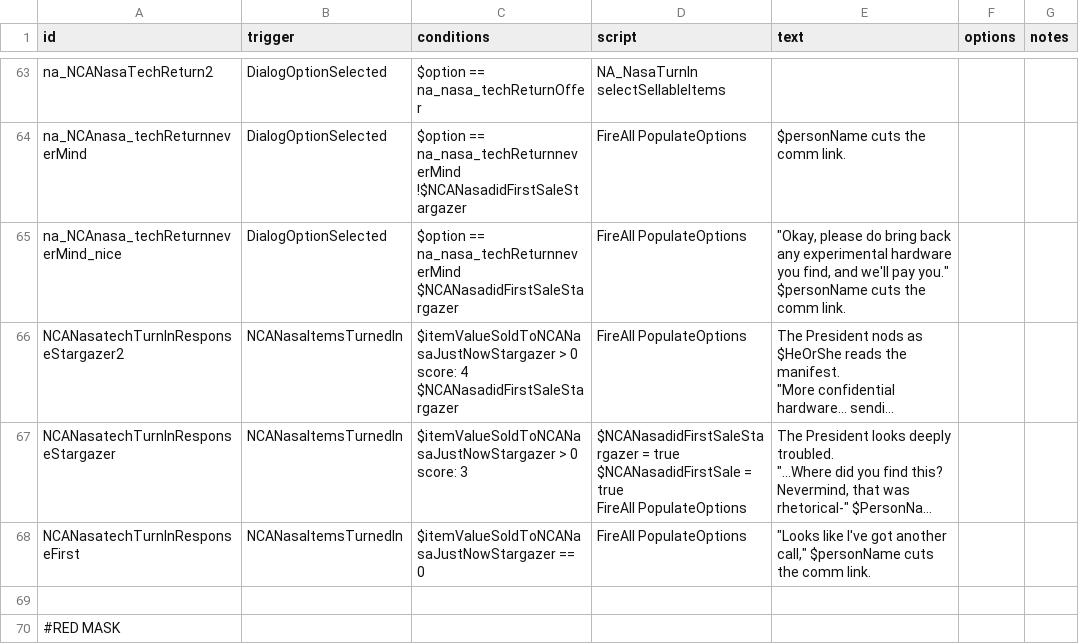
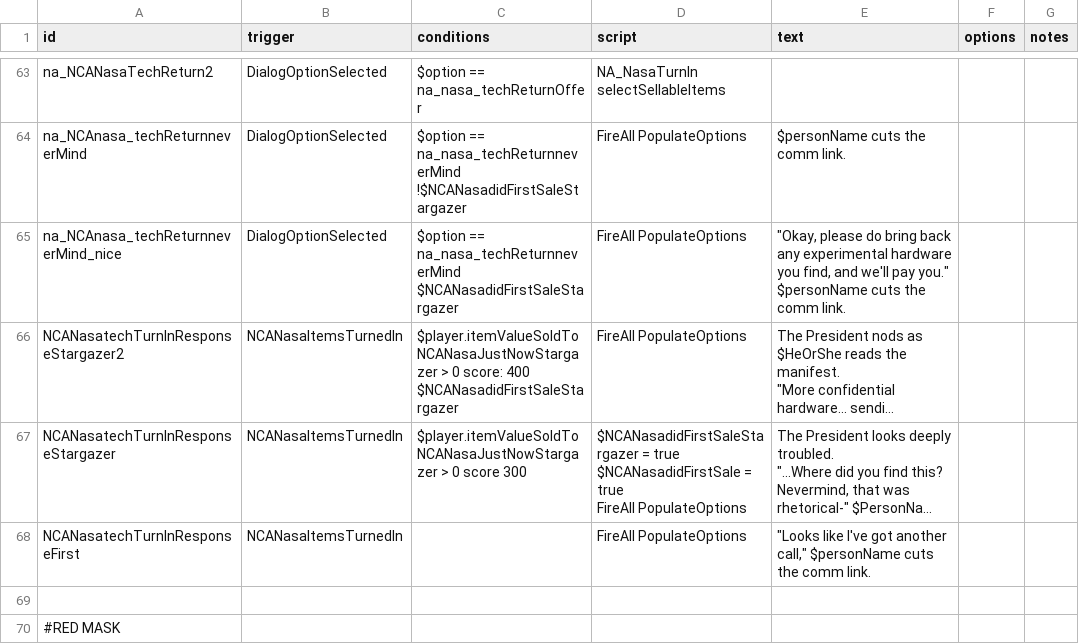
Before and after one commit to YukiMonsai/nightcross-armory, a CSV file: data/campaign/rules.csv, drawn as a sheet; only a part is shown, gaps mark what is left out; long unchanged cells end in …; ↵ is a line break in a cell; the diff names each change by its address in the sheet, - before the commit and + after, or states it on an @@ line.

```diff
--- a/data/campaign/rules.csv
+++ b/data/campaign/rules.csv
-C66 (conditions): $itemValueSoldToNCANasaJustNowStargazer > 0 score: 4 ↵ $NCANasadidFirstSaleStargazer
+C66 (conditions): $player.itemValueSoldToNCANasaJustNowStargazer > 0 score: 400 ↵ $NCANasadidFirstSaleStargazer
-C67 (conditions): $itemValueSoldToNCANasaJustNowStargazer > 0 score: 3
+C67 (conditions): $player.itemValueSoldToNCANasaJustNowStargazer > 0 score 300
-C68 (conditions): $itemValueSoldToNCANasaJustNowStargazer == 0
+C68 (conditions): (empty)
```
Also changed, not shown: 10 other files.
